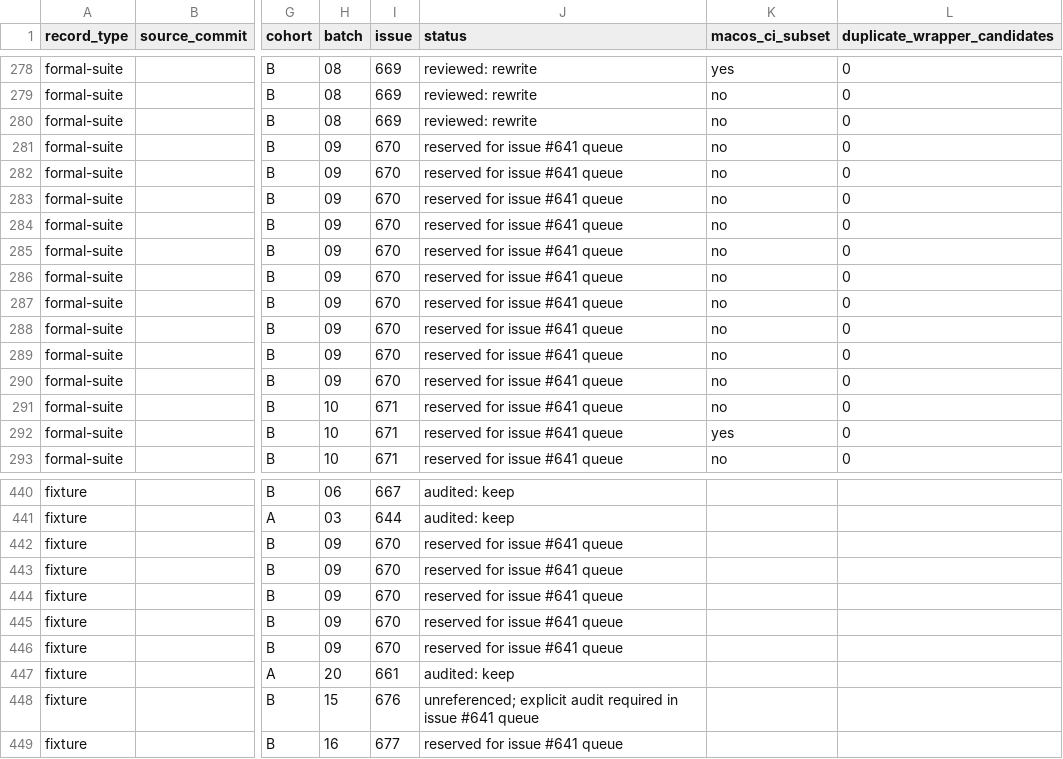
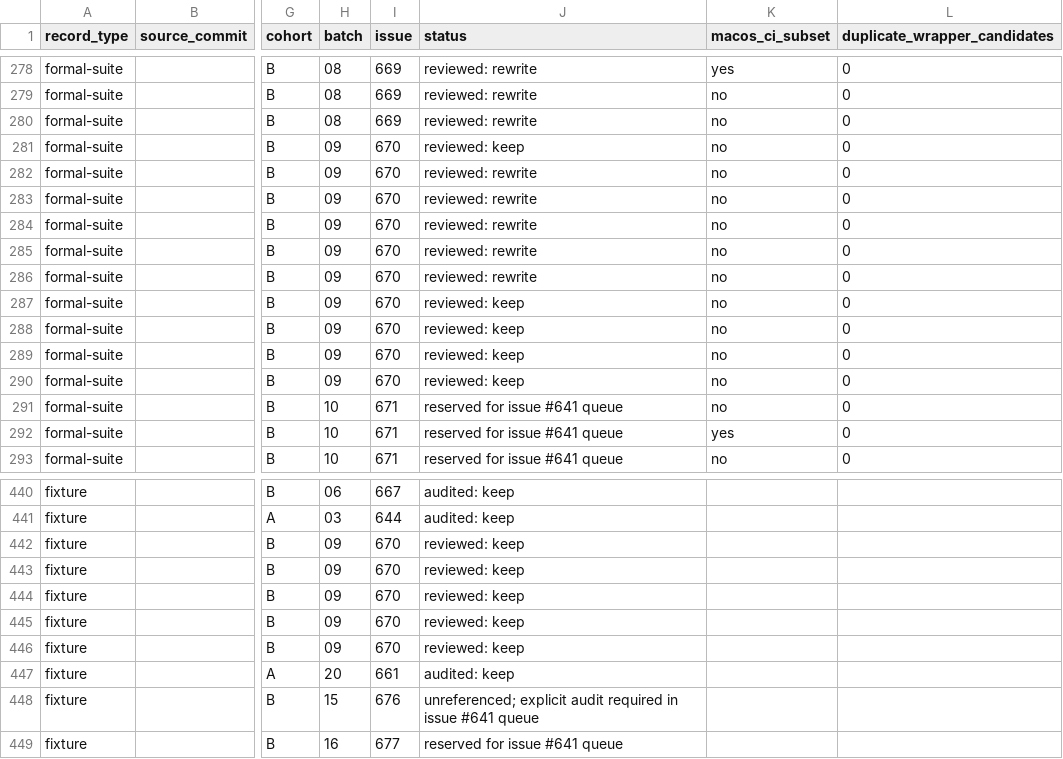
Before and after one commit to hmj1026/dhpk, a CSV file: docs/test-suite-review-inventory.csv, drawn as a sheet; only a part is shown, gaps mark what is left out; the diff names each change by its address in the sheet, - before the commit and + after, or states it on an @@ line.

Commit message:
test: audit cohort B batch 09 (#670)

```diff
--- a/docs/test-suite-review-inventory.csv
+++ b/docs/test-suite-review-inventory.csv
-J281 (status): reserved for issue #641 queue
+J281 (status): reviewed: keep
-J282:J286 (status): reserved for issue #641 queue
+J282:J286 (status): reviewed: rewrite
-J287:J290 (status): reserved for issue #641 queue
+J287:J290 (status): reviewed: keep
-J442:J446 (status): reserved for issue #641 queue
+J442:J446 (status): reviewed: keep
```
Also changed, not shown: generated/claude-marketplace/package/docs/test-suite-review-inventory.csv, 8 other files.
